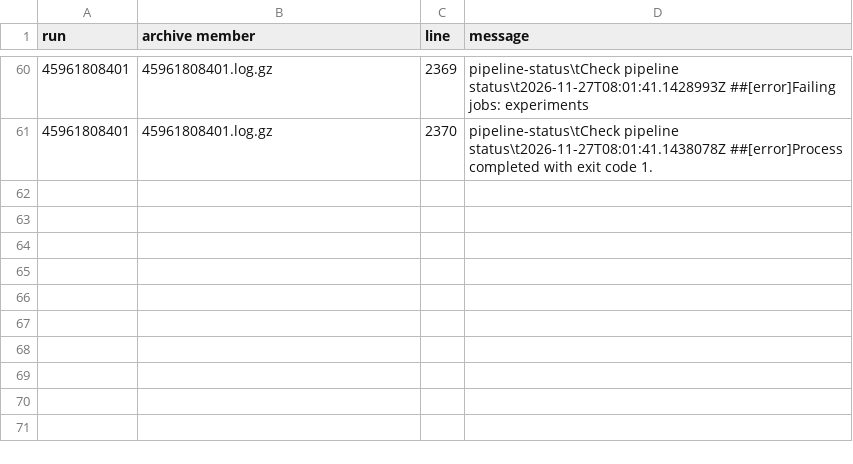
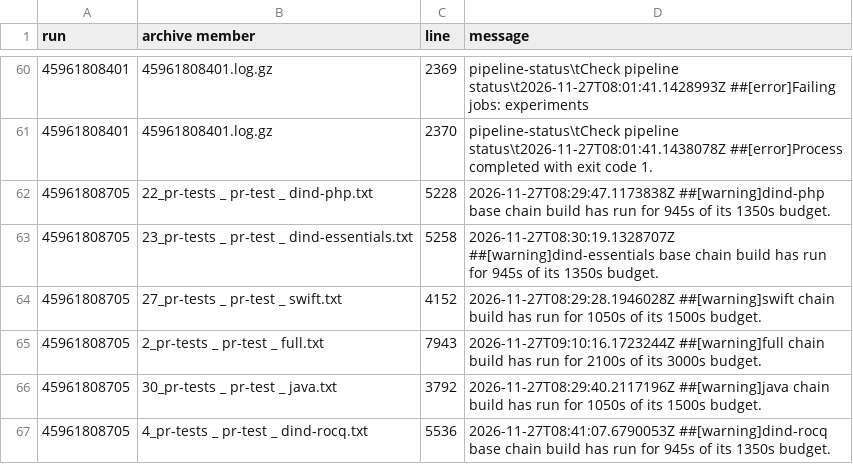
Before and after one commit to link-foundation/box, a TSV file: dev/log/issues/135/pulls/136/github/actions-command-census.tsv, drawn as a sheet; only a part is shown, gaps mark what is left out.

Commit message:
Archive the successful Docker matrix and swap reproduction

```diff
--- a/dev/log/issues/135/pulls/136/github/actions-command-census.tsv
+++ b/dev/log/issues/135/pulls/136/github/actions-command-census.tsv
@@ -61 +61,7 @@ run	archive member	line	message
 45961808401	45961808401.log.gz	2370	pipeline-status\tCheck pipeline status\t2026-11-27T08:01:41.1438078Z ##[error]Process completed with exit code 1.
+45961808705	22_pr-tests _ pr-test _ dind-php.txt	5228	2026-11-27T08:29:47.1173838Z ##[warning]dind-php base chain build has run for 945s of its 1350s budget.
+45961808705	23_pr-tests _ pr-test _ dind-essentials.txt	5258	2026-11-27T08:30:19.1328707Z ##[warning]dind-essentials base chain build has run for 945s of its 1350s budget.
+45961808705	27_pr-tests _ pr-test _ swift.txt	4152	2026-11-27T08:29:28.1946028Z ##[warning]swift chain build has run for 1050s of its 1500s budget.
+45961808705	2_pr-tests _ pr-test _ full.txt	7943	2026-11-27T09:10:16.1723244Z ##[warning]full chain build has run for 2100s of its 3000s budget.
+45961808705	30_pr-tests _ pr-test _ java.txt	3792	2026-11-27T08:29:40.2117196Z ##[warning]java chain build has run for 1050s of its 1500s budget.
+45961808705	4_pr-tests _ pr-test _ dind-rocq.txt	5536	2026-11-27T08:41:07.6790053Z ##[warning]dind-rocq base chain build has run for 945s of its 1350s budget.
```
Also changed, not shown: 6 other files.
